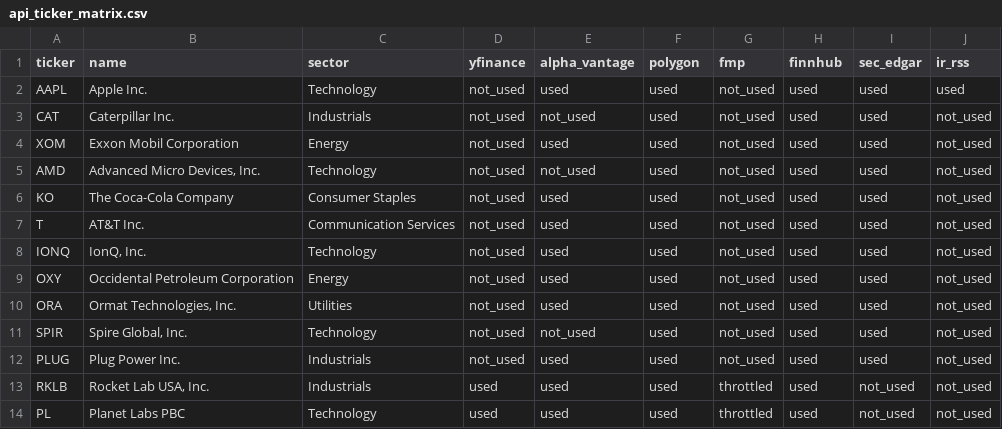
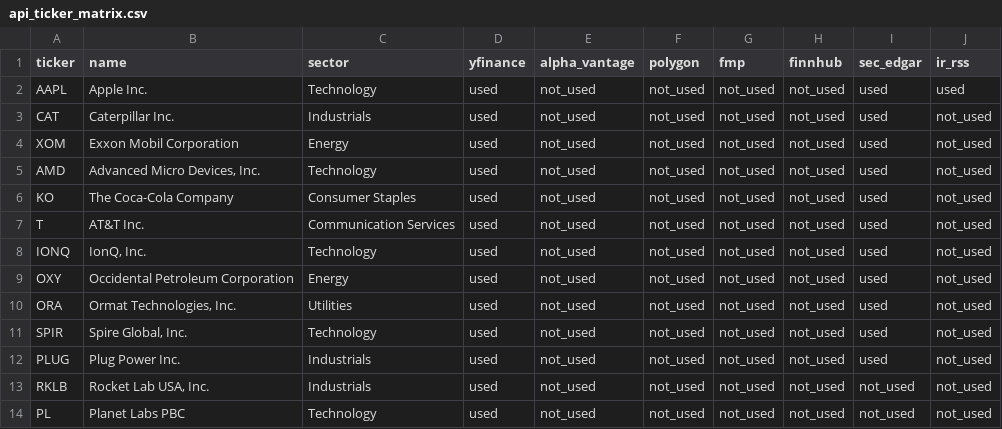
Before and after one commit to parkjunhee0510/pkrich, a CSV file: output/data/api_ticker_matrix.csv, drawn as a sheet.

```diff
--- a/output/data/api_ticker_matrix.csv
+++ b/output/data/api_ticker_matrix.csv
@@ -1,14 +1,14 @@
 ticker,name,sector,yfinance,alpha_vantage,polygon,fmp,finnhub,sec_edgar,ir_rss
-AAPL,Apple Inc.,Technology,not_used,used,used,not_used,used,used,used
-CAT,Caterpillar Inc.,Industrials,not_used,not_used,used,not_used,used,used,not_used
-XOM,Exxon Mobil Corporation,Energy,not_used,used,used,not_used,used,used,not_used
-AMD,"Advanced Micro Devices, Inc.",Technology,not_used,not_used,used,not_used,used,used,not_used
-KO,The Coca-Cola Company,Consumer Staples,not_used,used,used,not_used,used,used,not_used
-T,AT&T Inc.,Communication Services,not_used,used,used,not_used,used,used,not_used
-IONQ,"IonQ, Inc.",Technology,not_used,used,used,not_used,used,used,not_used
-OXY,Occidental Petroleum Corporation,Energy,not_used,used,used,not_used,used,used,not_used
-ORA,"Ormat Technologies, Inc.",Utilities,not_used,used,used,not_used,used,used,not_used
-SPIR,"Spire Global, Inc.",Technology,not_used,not_used,used,not_used,used,used,not_used
-PLUG,Plug Power Inc.,Industrials,not_used,used,used,not_used,used,used,not_used
-RKLB,"Rocket Lab USA, Inc.",Industrials,used,used,used,throttled,used,not_used,not_used
-PL,Planet Labs PBC,Technology,used,used,used,throttled,used,not_used,not_used
+AAPL,Apple Inc.,Technology,used,not_used,not_used,not_used,not_used,used,used
+CAT,Caterpillar Inc.,Industrials,used,not_used,not_used,not_used,not_used,used,not_used
+XOM,Exxon Mobil Corporation,Energy,used,not_used,not_used,not_used,not_used,used,not_used
+AMD,"Advanced Micro Devices, Inc.",Technology,used,not_used,not_used,not_used,not_used,used,not_used
+KO,The Coca-Cola Company,Consumer Staples,used,not_used,not_used,not_used,not_used,used,not_used
+T,AT&T Inc.,Communication Services,used,not_used,not_used,not_used,not_used,used,not_used
+IONQ,"IonQ, Inc.",Technology,used,not_used,not_used,not_used,not_used,used,not_used
+OXY,Occidental Petroleum Corporation,Energy,used,not_used,not_used,not_used,not_used,used,not_used
+ORA,"Ormat Technologies, Inc.",Utilities,used,not_used,not_used,not_used,not_used,used,not_used
+SPIR,"Spire Global, Inc.",Technology,used,not_used,not_used,not_used,not_used,used,not_used
+PLUG,Plug Power Inc.,Industrials,used,not_used,not_used,not_used,not_used,used,not_used
+RKLB,"Rocket Lab USA, Inc.",Industrials,used,not_used,not_used,not_used,not_used,not_used,not_used
+PL,Planet Labs PBC,Technology,used,not_used,not_used,not_used,not_used,not_used,not_used
```
Also changed, not shown: output/data/price_history.csv, output/data/signal_tracker.csv, 57 other files.
